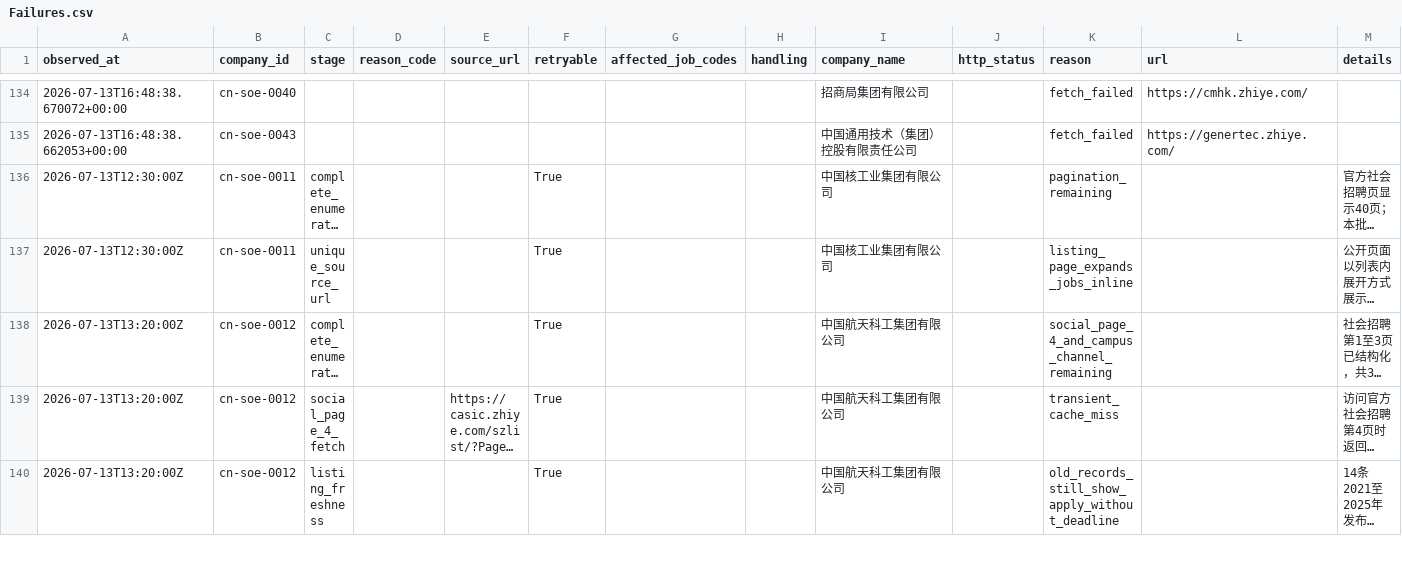
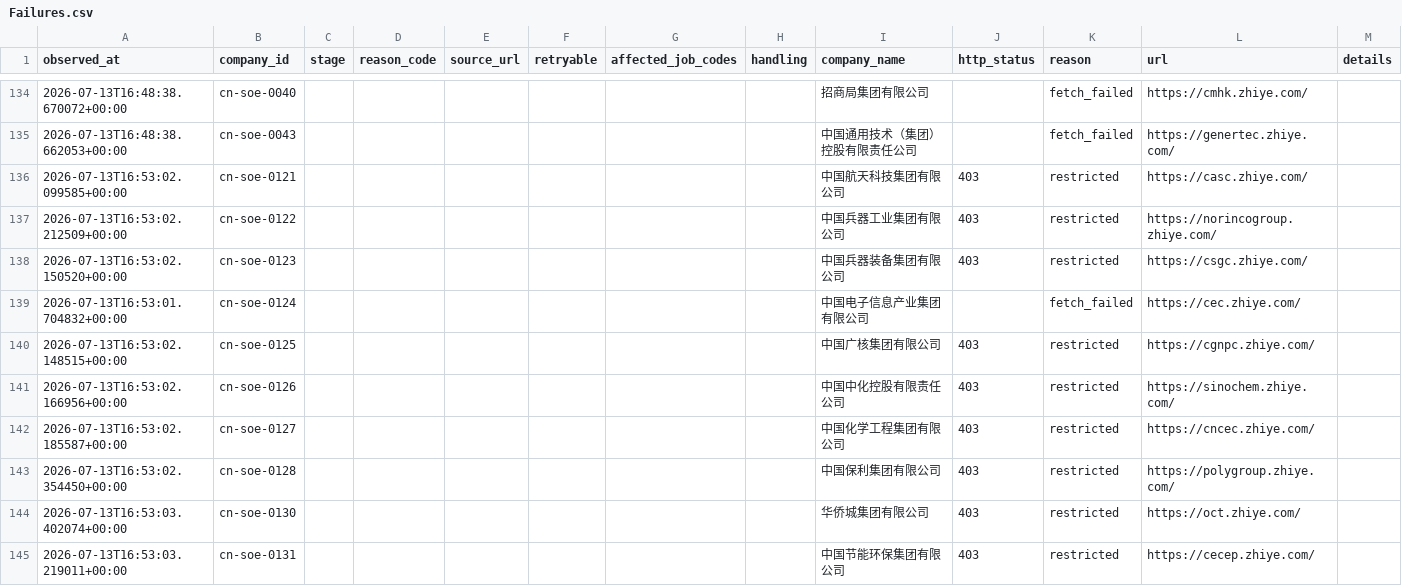
Before and after one commit to maudwolfe56-eng/lietoula-bridge, a CSV file: research/company1000/deliverables/Failures.csv, drawn as a sheet; only a part is shown, gaps mark what is left out; the shorter side is filled out with more unchanged rows; long unchanged cells end in …; rows hold the shown columns only; the diff covers the shown part only; the diff names each change by its address in the sheet, - before the commit and + after, or states it on an @@ line.

Commit message:
research: audit next unprocessed official career entries and rebuild import package

```diff
--- a/research/company1000/deliverables/Failures.csv
+++ b/research/company1000/deliverables/Failures.csv
+row 136: 2026-07-13T16:53:02.099585+00:00 | cn-soe-0121 |  |  |  |  |  |  | 中国航天科技集团有限公司 | 403 | restricted | https://casc.zhiye.com/
+row 137: 2026-07-13T16:53:02.212509+00:00 | cn-soe-0122 |  |  |  |  |  |  | 中国兵器工业集团有限公司 | 403 | restricted | https://norincogroup.zhiye.com/
+row 138: 2026-07-13T16:53:02.150520+00:00 | cn-soe-0123 |  |  |  |  |  |  | 中国兵器装备集团有限公司 | 403 | restricted | https://csgc.zhiye.com/
+row 139: 2026-07-13T16:53:01.704832+00:00 | cn-soe-0124 |  |  |  |  |  |  | 中国电子信息产业集团有限公司 |  | fetch_failed | https://cec.zhiye.com/
+row 140: 2026-07-13T16:53:02.148515+00:00 | cn-soe-0125 |  |  |  |  |  |  | 中国广核集团有限公司 | 403 | restricted | https://cgnpc.zhiye.com/
+row 141: 2026-07-13T16:53:02.166956+00:00 | cn-soe-0126 |  |  |  |  |  |  | 中国中化控股有限责任公司 | 403 | restricted | https://sinochem.zhiye.com/
+row 142: 2026-07-13T16:53:02.185587+00:00 | cn-soe-0127 |  |  |  |  |  |  | 中国化学工程集团有限公司 | 403 | restricted | https://cncec.zhiye.com/
+row 143: 2026-07-13T16:53:02.354450+00:00 | cn-soe-0128 |  |  |  |  |  |  | 中国保利集团有限公司 | 403 | restricted | https://polygroup.zhiye.com/
+row 144: 2026-07-13T16:53:03.402074+00:00 | cn-soe-0130 |  |  |  |  |  |  | 华侨城集团有限公司 | 403 | restricted | https://oct.zhiye.com/
+row 145: 2026-07-13T16:53:03.219011+00:00 | cn-soe-0131 |  |  |  |  |  |  | 中国节能环保集团有限公司 | 403 | restricted | https://cecep.zhiye.com/
```
Also changed, not shown: 9 added rows elsewhere in this file, research/company1000/deliverables/Coverage.csv, research/company1000/deliverables/JobChanges.csv, 15 other files.
